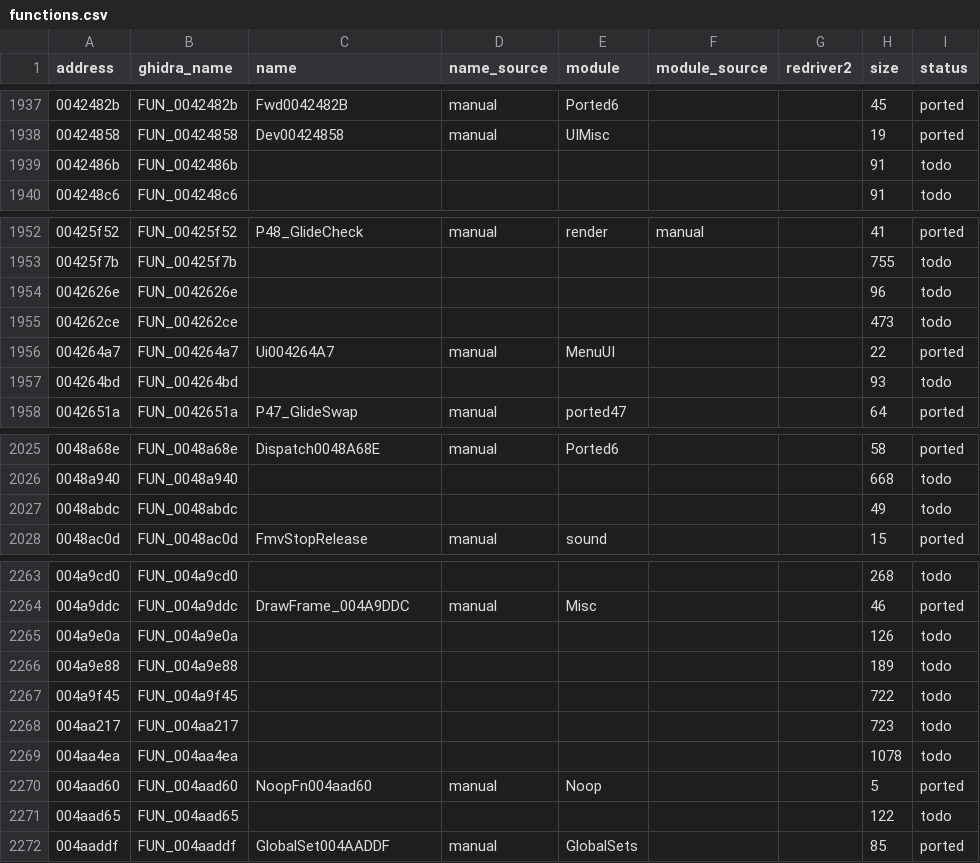
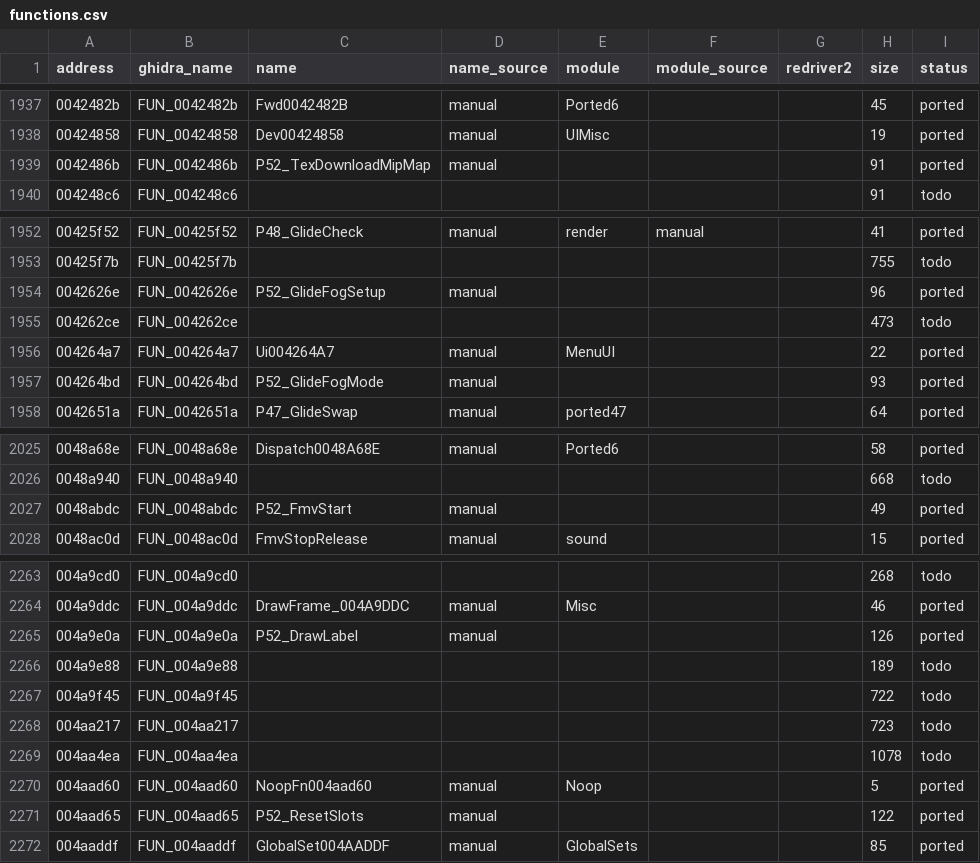
Before and after one commit to r331/driver, a CSV file: docs/functions.csv, drawn as a sheet; only a part is shown, gaps mark what is left out; the diff covers the shown part only.

Commit message:
v0.98: Glide-обёртки, меню, HUD, FMV (9 функций, ported52)

```diff
--- a/docs/functions.csv
+++ b/docs/functions.csv
@@ -1938,3 +1938,3 @@ address,ghidra_name,name,name_source,module,module_source,redriver2,size,status
 00424858,FUN_00424858,Dev00424858,manual,UIMisc,,,19,ported
-0042486b,FUN_0042486b,,,,,,91,todo
+0042486b,FUN_0042486b,P52_TexDownloadMipMap,manual,,,,91,ported
 004248c6,FUN_004248c6,,,,,,91,todo
@@ -1953,6 +1953,6 @@ address,ghidra_name,name,name_source,module,module_source,redriver2,size,status
 00425f7b,FUN_00425f7b,,,,,,755,todo
-0042626e,FUN_0042626e,,,,,,96,todo
+0042626e,FUN_0042626e,P52_GlideFogSetup,manual,,,,96,ported
 004262ce,FUN_004262ce,,,,,,473,todo
 004264a7,FUN_004264a7,Ui004264A7,manual,MenuUI,,,22,ported
-004264bd,FUN_004264bd,,,,,,93,todo
+004264bd,FUN_004264bd,P52_GlideFogMode,manual,,,,93,ported
 0042651a,FUN_0042651a,P47_GlideSwap,manual,ported47,,,64,ported
@@ -2026,3 +2026,3 @@ address,ghidra_name,name,name_source,module,module_source,redriver2,size,status
 0048a940,FUN_0048a940,,,,,,668,todo
-0048abdc,FUN_0048abdc,,,,,,49,todo
+0048abdc,FUN_0048abdc,P52_FmvStart,manual,,,,49,ported
 0048ac0d,FUN_0048ac0d,FmvStopRelease,manual,sound,,,15,ported
@@ -2264,3 +2264,3 @@ address,ghidra_name,name,name_source,module,module_source,redriver2,size,status
 004a9ddc,FUN_004a9ddc,DrawFrame_004A9DDC,manual,Misc,,,46,ported
-004a9e0a,FUN_004a9e0a,,,,,,126,todo
+004a9e0a,FUN_004a9e0a,P52_DrawLabel,manual,,,,126,ported
 004a9e88,FUN_004a9e88,,,,,,189,todo
@@ -2270,3 +2270,3 @@ address,ghidra_name,name,name_source,module,module_source,redriver2,size,status
 004aad60,FUN_004aad60,NoopFn004aad60,manual,Noop,,,5,ported
-004aad65,FUN_004aad65,,,,,,122,todo
+004aad65,FUN_004aad65,P52_ResetSlots,manual,,,,122,ported
 004aaddf,FUN_004aaddf,GlobalSet004AADDF,manual,GlobalSets,,,85,ported
```
Also changed, not shown: 15 edited cells elsewhere in this file, 9 other files.
